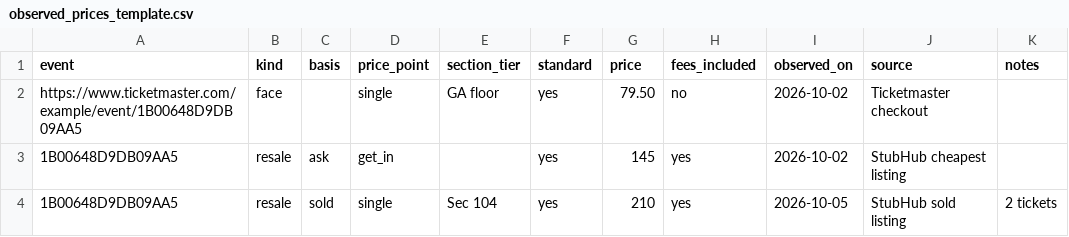
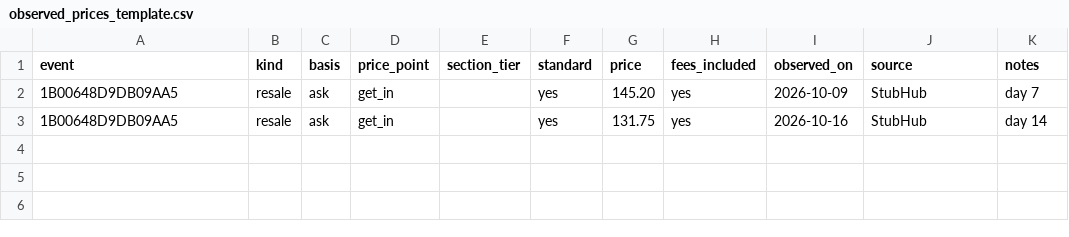
Before and after one commit to TylerWichman/presalewatch, a CSV file: docs/observed_prices_template.csv, drawn as a sheet.

```diff
--- a/docs/observed_prices_template.csv
+++ b/docs/observed_prices_template.csv
@@ -1,4 +1,3 @@
 event,kind,basis,price_point,section_tier,standard,price,fees_included,observed_on,source,notes
-https://www.ticketmaster.com/example/event/1B00648D9DB09AA5,face,,single,GA floor,yes,79.50,no,2026-10-02,Ticketmaster checkout,
-1B00648D9DB09AA5,resale,ask,get_in,,yes,145,yes,2026-10-02,StubHub cheapest listing,
-1B00648D9DB09AA5,resale,sold,single,Sec 104,yes,210,yes,2026-10-05,StubHub sold listing,2 tickets
+1B00648D9DB09AA5,resale,ask,get_in,,yes,145.20,yes,2026-10-09,StubHub,day 7
+1B00648D9DB09AA5,resale,ask,get_in,,yes,131.75,yes,2026-10-16,StubHub,day 14
```
Also changed, not shown: 4 other files.
